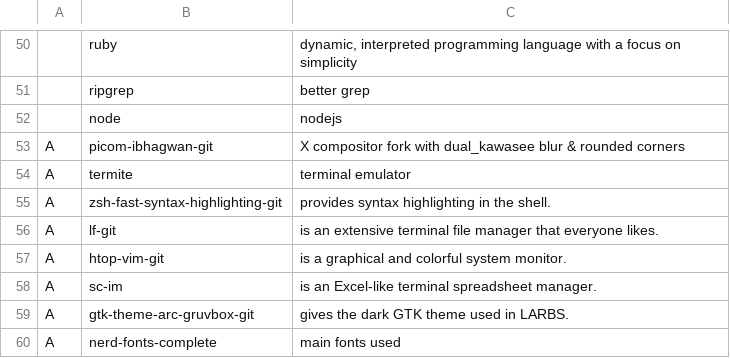
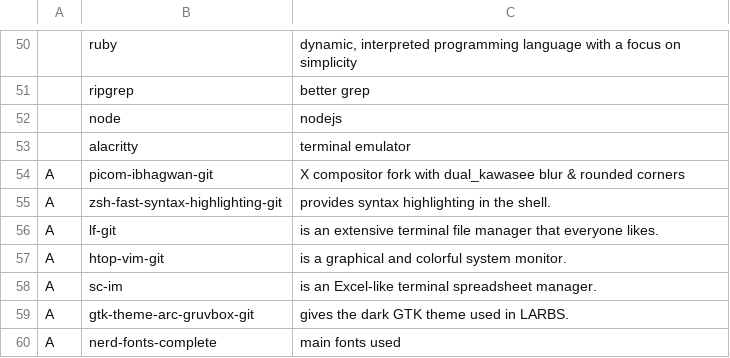
Before and after one commit to evilbyt3/funkydots, a CSV file: .local/share/init_install/progs_min.csv, drawn as a sheet; only a part is shown, gaps mark what is left out; removed rows and columns are numbered as before the commit, all else as after; the diff names each change by its address in the sheet, - before the commit and + after, or states it on an @@ line.

Commit message:
changed terminal emulator from termite to alacritty

```diff
--- a/.local/share/init_install/progs_min.csv
+++ b/.local/share/init_install/progs_min.csv
+row 53:  | alacritty | terminal emulator
-row 54: A | termite | terminal emulator
```
Also changed, not shown: 1 other file.
